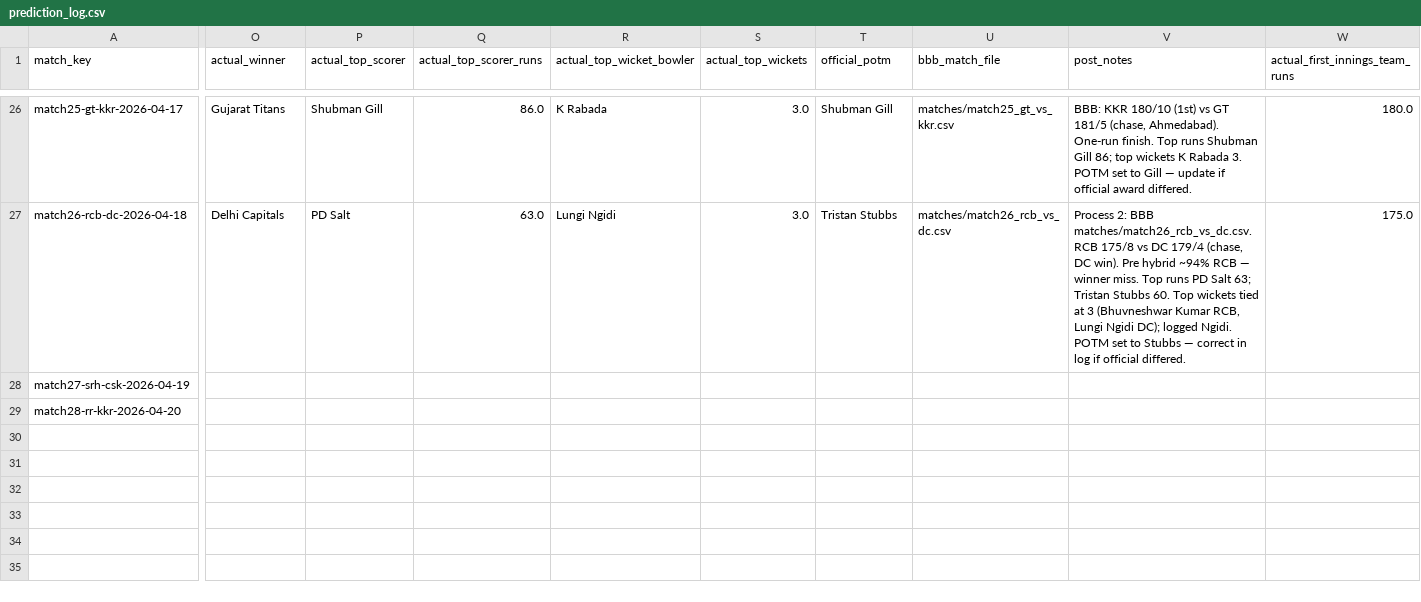
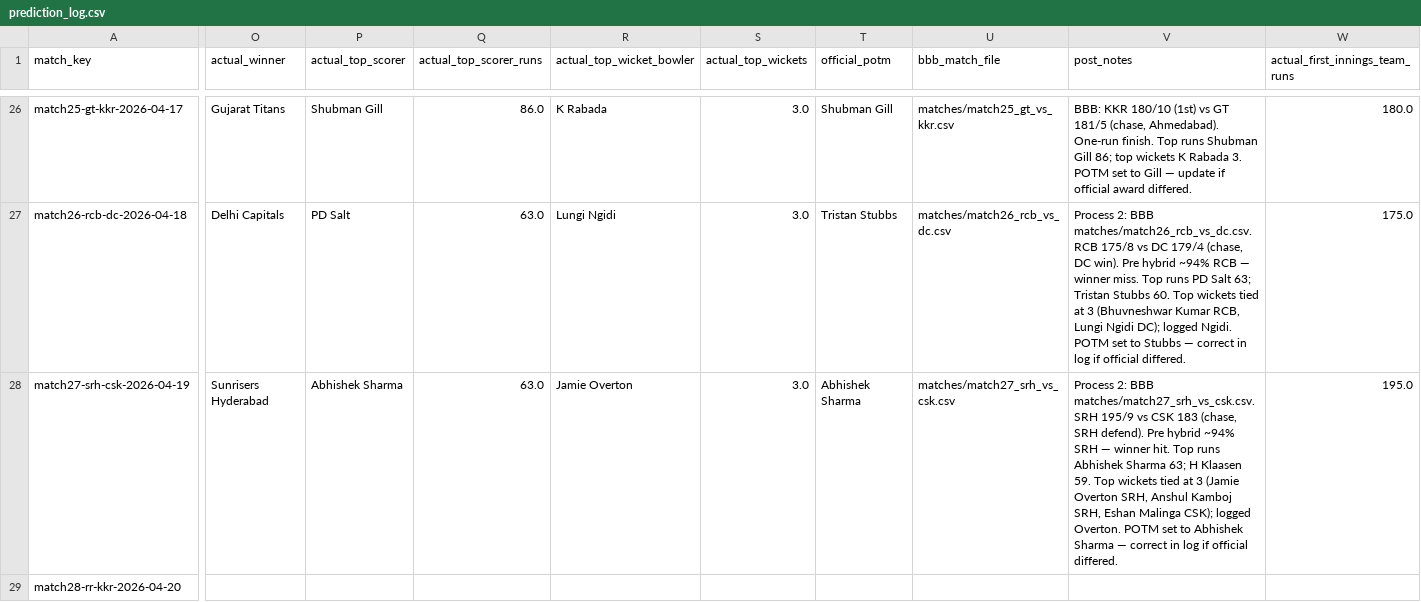
Before and after one commit to Jaymehta45/Sabermetric-IPL-Prediction-, a CSV file: data/processed/prediction_log.csv, drawn as a sheet; only a part is shown, gaps mark what is left out; the diff covers the shown part only; the diff names each change by its address in the sheet, - before the commit and + after, or states it on an @@ line.

Commit message:
chore(prediction_log): post match27-srh-csk-2026-04-19

```diff
--- a/data/processed/prediction_log.csv
+++ b/data/processed/prediction_log.csv
-O28 (actual_winner): (empty)
+O28 (actual_winner): Sunrisers Hyderabad
-P28 (actual_top_scorer): (empty)
+P28 (actual_top_scorer): Abhishek Sharma
-Q28 (actual_top_scorer_runs): (empty)
+Q28 (actual_top_scorer_runs): 63.0
-R28 (actual_top_wicket_bowler): (empty)
+R28 (actual_top_wicket_bowler): Jamie Overton
-S28 (actual_top_wickets): (empty)
+S28 (actual_top_wickets): 3.0
-T28 (official_potm): (empty)
+T28 (official_potm): Abhishek Sharma
-U28 (bbb_match_file): (empty)
+U28 (bbb_match_file): matches/match27_srh_vs_csk.csv
-V28 (post_notes): (empty)
+V28 (post_notes): Process 2: BBB matches/match27_srh_vs_csk.csv. SRH 195/9 vs CSK 183 (chase, SRH defend). Pre hybrid ~94% SRH — winner hit. Top runs Abhishek Sharma 63; H Klaasen 59. Top wickets tied at 3 (Jamie Overton SRH, Anshul Kamboj SRH, Eshan Malinga CSK); logged Overton. POTM set to Abhishek Sharma — correct in log if official differed.
-W28 (actual_first_innings_team_runs): (empty)
+W28 (actual_first_innings_team_runs): 195.0
```
Also changed, not shown: 4 edited cells elsewhere in this file.
